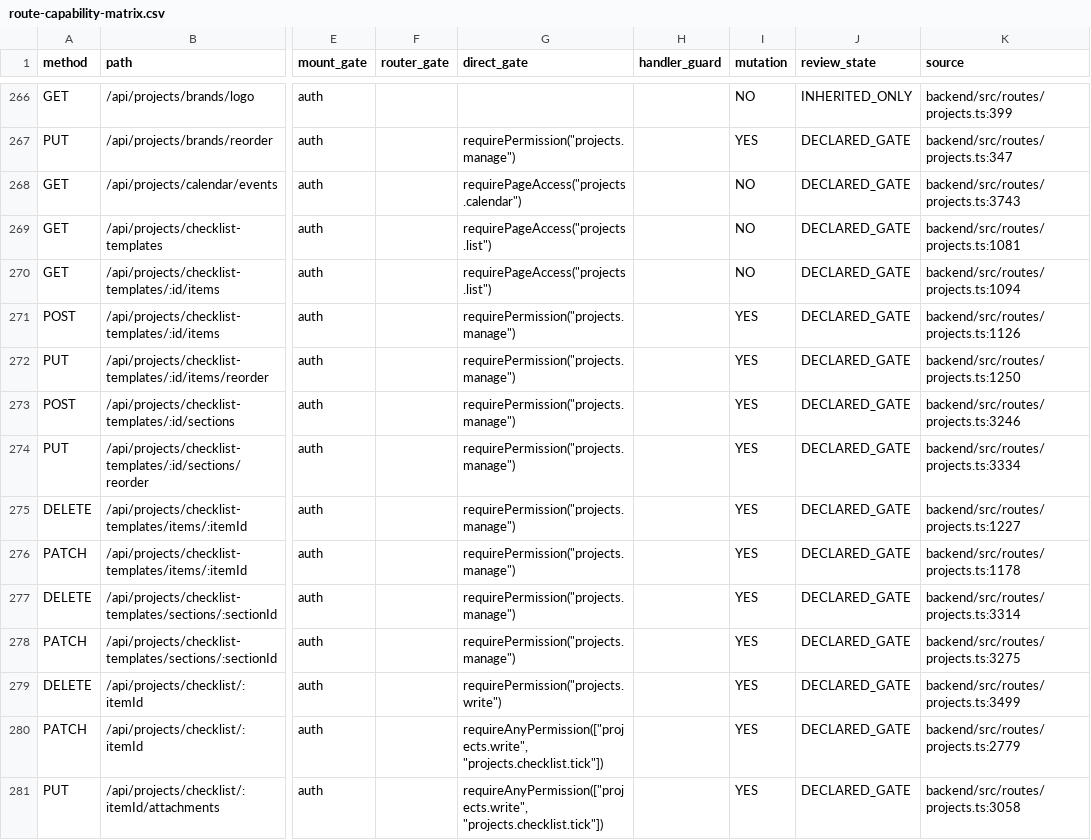
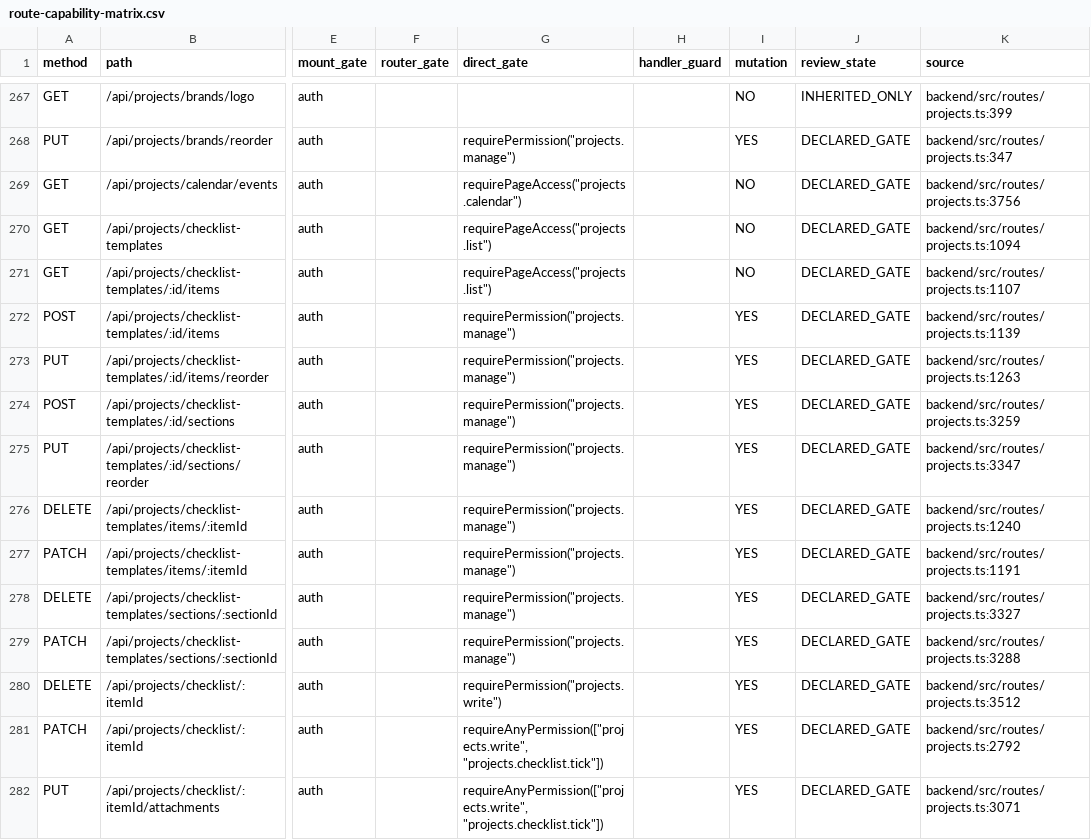
Before and after one commit to hello-houzs/Houzs-ERP, a CSV file: docs/generated/route-capability-matrix.csv, drawn as a sheet; only a part is shown, gaps mark what is left out; addresses are those after the commit; the diff covers the shown part only; the diff names each change by its address in the sheet, - before the commit and + after, or states it on an @@ line.

Commit message:
chore(audit): regen route matrix for /api/pos/exchange-web-session (#979)

```diff
--- a/docs/generated/route-capability-matrix.csv
+++ b/docs/generated/route-capability-matrix.csv
-K269 (source): backend/src/routes/projects.ts:3743
+K269 (source): backend/src/routes/projects.ts:3756
-K270 (source): backend/src/routes/projects.ts:1081
+K270 (source): backend/src/routes/projects.ts:1094
-K271 (source): backend/src/routes/projects.ts:1094
+K271 (source): backend/src/routes/projects.ts:1107
-K272 (source): backend/src/routes/projects.ts:1126
+K272 (source): backend/src/routes/projects.ts:1139
-K273 (source): backend/src/routes/projects.ts:1250
+K273 (source): backend/src/routes/projects.ts:1263
-K274 (source): backend/src/routes/projects.ts:3246
+K274 (source): backend/src/routes/projects.ts:3259
-K275 (source): backend/src/routes/projects.ts:3334
+K275 (source): backend/src/routes/projects.ts:3347
-K276 (source): backend/src/routes/projects.ts:1227
+K276 (source): backend/src/routes/projects.ts:1240
-K277 (source): backend/src/routes/projects.ts:1178
+K277 (source): backend/src/routes/projects.ts:1191
-K278 (source): backend/src/routes/projects.ts:3314
+K278 (source): backend/src/routes/projects.ts:3327
-K279 (source): backend/src/routes/projects.ts:3275
+K279 (source): backend/src/routes/projects.ts:3288
-K280 (source): backend/src/routes/projects.ts:3499
+K280 (source): backend/src/routes/projects.ts:3512
-K281 (source): backend/src/routes/projects.ts:2779
+K281 (source): backend/src/routes/projects.ts:2792
-K282 (source): backend/src/routes/projects.ts:3058
+K282 (source): backend/src/routes/projects.ts:3071
```
Also changed, not shown: 1 added row and 148 edited cells elsewhere in this file, 1 other file.
